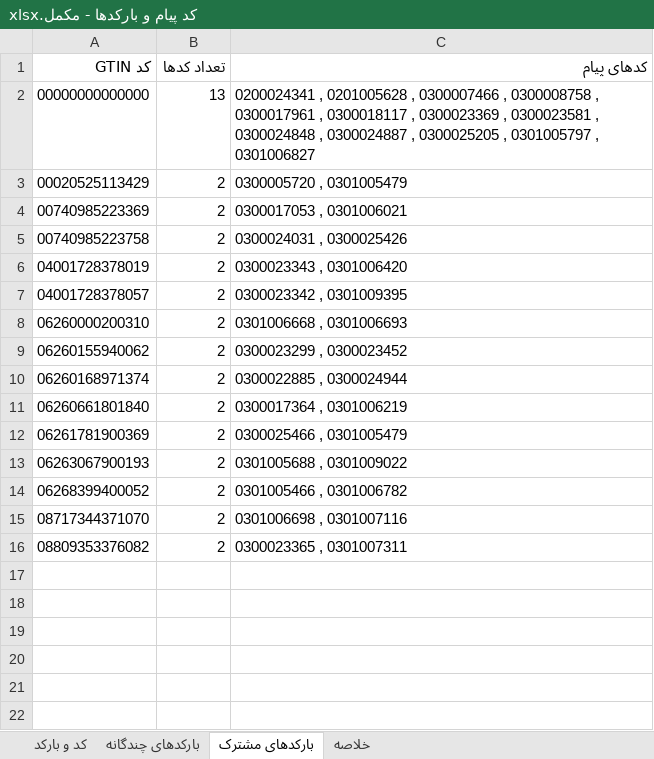
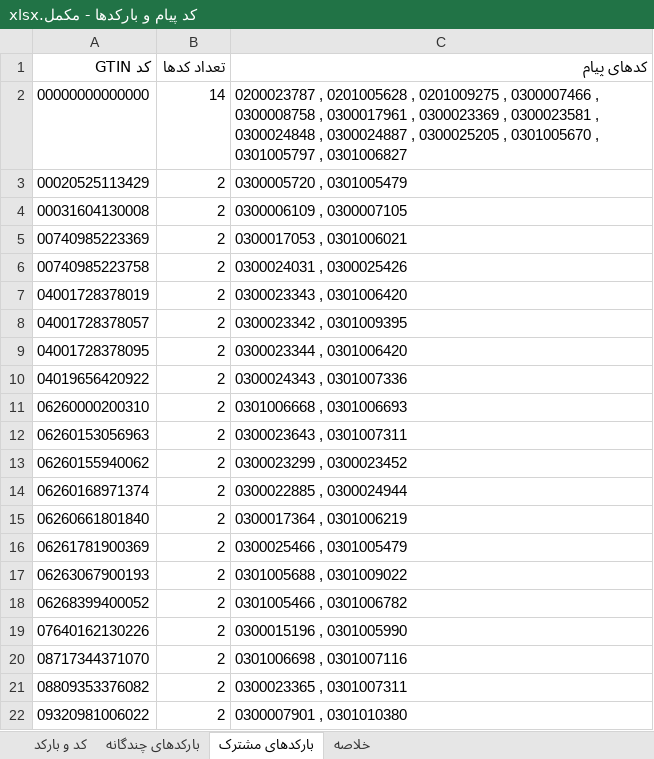
Before and after one commit to mohammadzdbdi-maker/INTRACTIONS, an Excel workbook: PayamD-Files/کد پیام و بارکدها - مکمل.xlsx, sheet بارکدهای مشترک, drawn as a sheet; values as stored, in another font and other column widths than the file's, no borders; the diff names each change by its address in the sheet, - before the commit and + after, or states it on an @@ line.

Commit message:
مکمل v5 نهایی: 11,596 ردیف با کد پیام (IRC 3,951 + نامی 7,324 + کتابخانه) از 5 منبع با تأیید متقابل — پیگمادرم وصل شد — بارکد بازسازی شد
Co-authored-by: arena-agent <297053741+arena-agent@users.noreply.github.com>

```diff
--- a/PayamD-Files/کد پیام و بارکدها - مکمل.xlsx (sheet بارکدهای مشترک)
+++ b/PayamD-Files/کد پیام و بارکدها - مکمل.xlsx (sheet بارکدهای مشترک)
-B2 (تعداد کدها): 13
+B2 (تعداد کدها): 14
-C2 (کدهای پیام): 0200024341 , 0201005628 , 0300007466 , 0300008758 , 0300017961 , 0300018117 , 0300023369 , 0300023581 , 0300024848 , 0300024887 , 0300025205 , 0301005797…
+C2 (کدهای پیام): 0200023787 , 0201005628 , 0201009275 , 0300007466 , 0300008758 , 0300017961 , 0300023369 , 0300023581 , 0300024848 , 0300024887 , 0300025205 , 0301005670 , 0301005797…
+row 4: 00031604130008 | 2 | 0300006109 , 0300007105
+row 9: 04001728378095 | 2 | 0300023344 , 0301006420
+row 10: 04019656420922 | 2 | 0300024343 , 0301007336
+row 12: 06260153056963 | 2 | 0300023643 , 0301007311
+row 19: 07640162130226 | 2 | 0300015196 , 0301005990
+row 22: 09320981006022 | 2 | 0300007901 , 0301010380
```
Also changed, not shown: sheet کد و بارکد, sheet بارکدهای چندگانه, sheet خلاصه, 1 other file.
